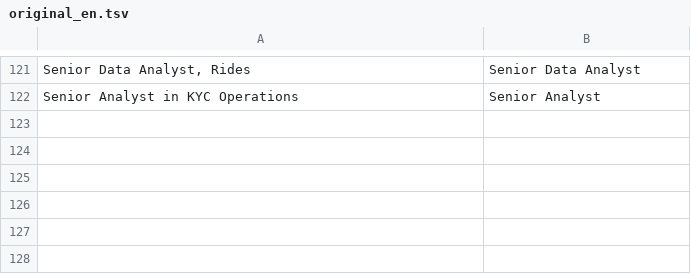
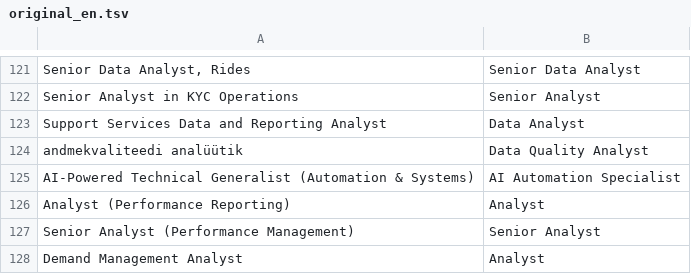
Before and after one commit to kvalge/data-jobs-forecasting-ai-app, a TSV file: glossary/original_en.tsv, drawn as a sheet; only a part is shown, gaps mark what is left out; the diff names each change by its address in the sheet, - before the commit and + after, or states it on an @@ line.

```diff
--- a/glossary/original_en.tsv
+++ b/glossary/original_en.tsv
+row 123: Support Services Data and Reporting Analyst | Data Analyst
+row 124: andmekvaliteedi analüütik | Data Quality Analyst
+row 125: AI-Powered Technical Generalist (Automation & Systems) | AI Automation Specialist
+row 126: Analyst (Performance Reporting) | Analyst
+row 127: Senior Analyst (Performance Management) | Senior Analyst
+row 128: Demand Management Analyst | Analyst
```
Also changed, not shown: 5 other files.
